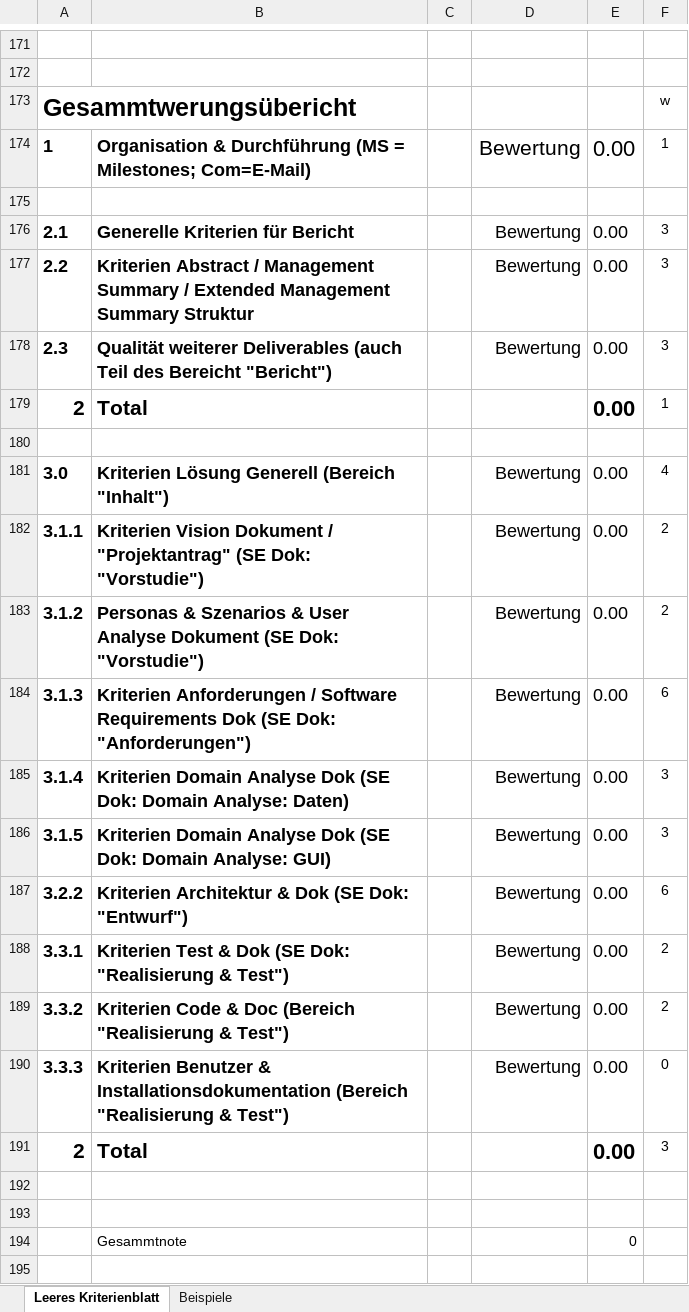
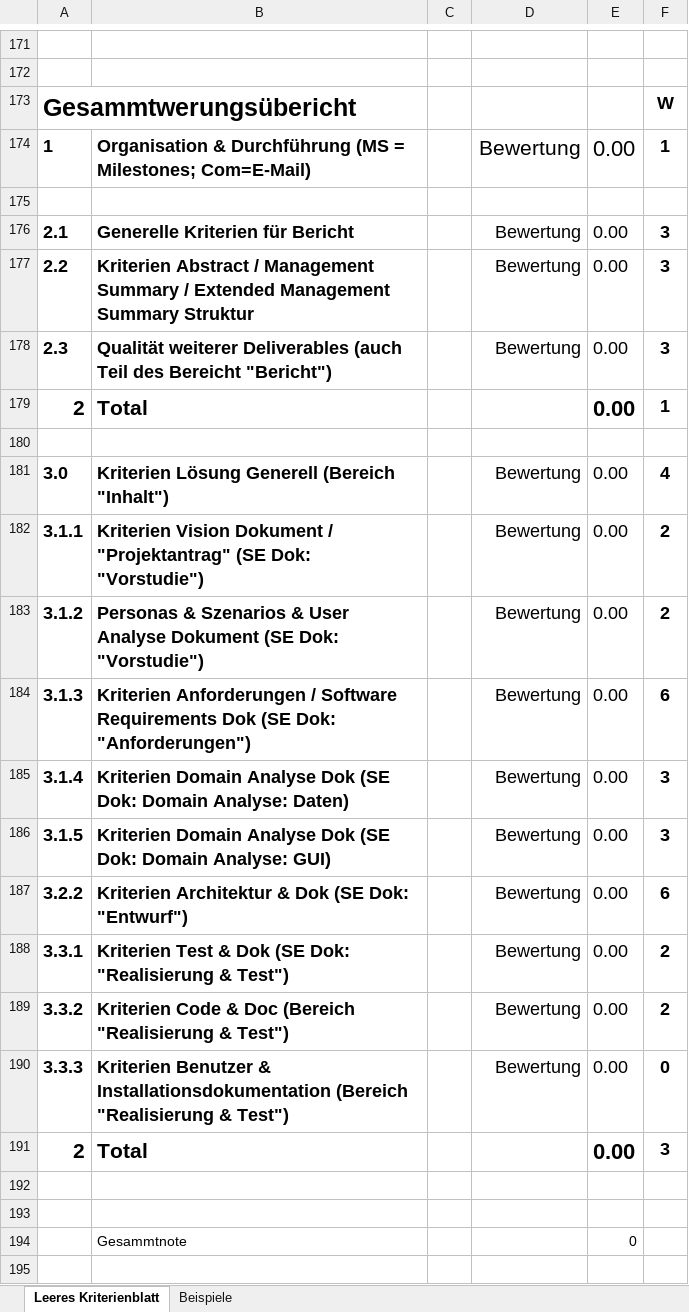
Before and after one commit to lukaselmer/student-thesis-flip, an Excel workbook: doc/vorgaben/Kriterien SA SA-ElmerHeidtTreichler-ZuehlkePortfolioSurfaceV1.xlsx, sheet Leeres Kriterienblatt, drawn as a sheet; only a part is shown, gaps mark what is left out; values as stored, in another font and other column widths than the file's, no borders; table styles not drawn; the diff names each change by its address in the sheet, - before the commit and + after, or states it on an @@ line.

Commit message:
refs #489

```diff
--- a/doc/vorgaben/Kriterien SA SA-ElmerHeidtTreichler-ZuehlkePortfolioSurfaceV1.xlsx (sheet Leeres Kriterienblatt)
+++ b/doc/vorgaben/Kriterien SA SA-ElmerHeidtTreichler-ZuehlkePortfolioSurfaceV1.xlsx (sheet Leeres Kriterienblatt)
-F173: w
+F173: W
-F173:F174 bold: off
+F173:F174 bold: on, text size: larger
-F176:F179 bold: off
+F176:F179 bold: on, text size: larger
-F181:F191 bold: off
+F181:F191 bold: on, text size: larger
```
